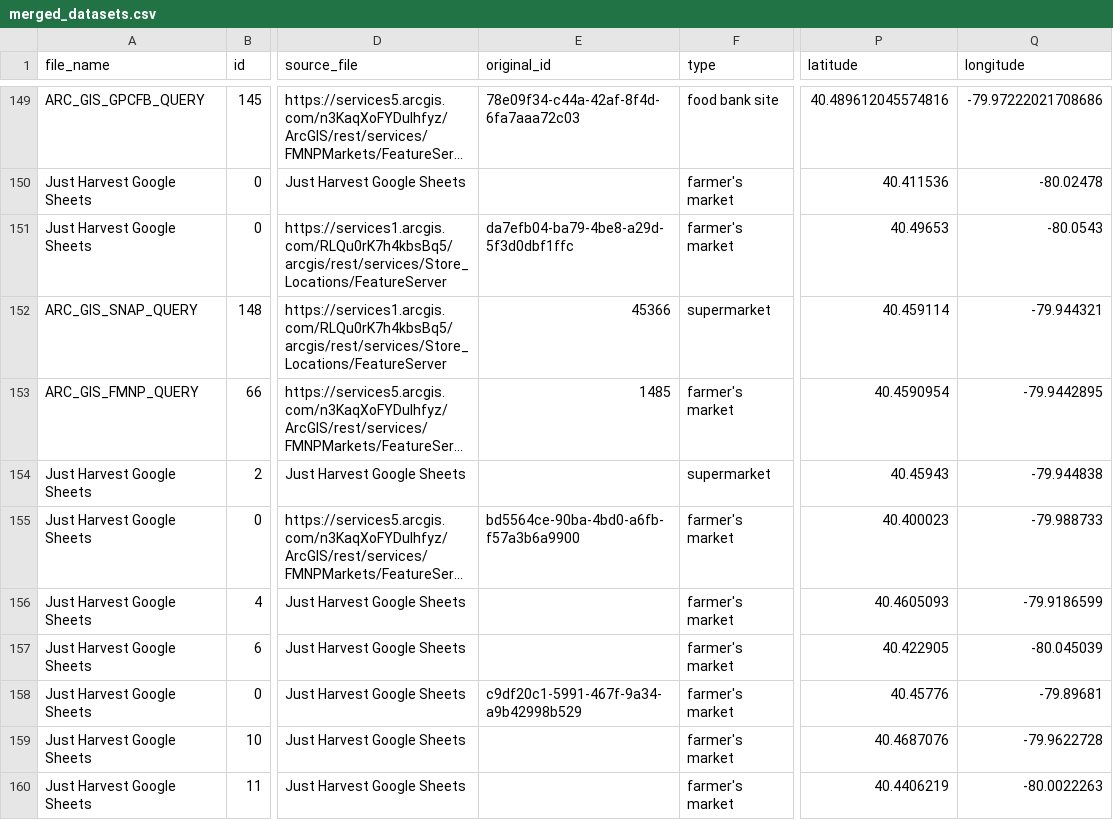
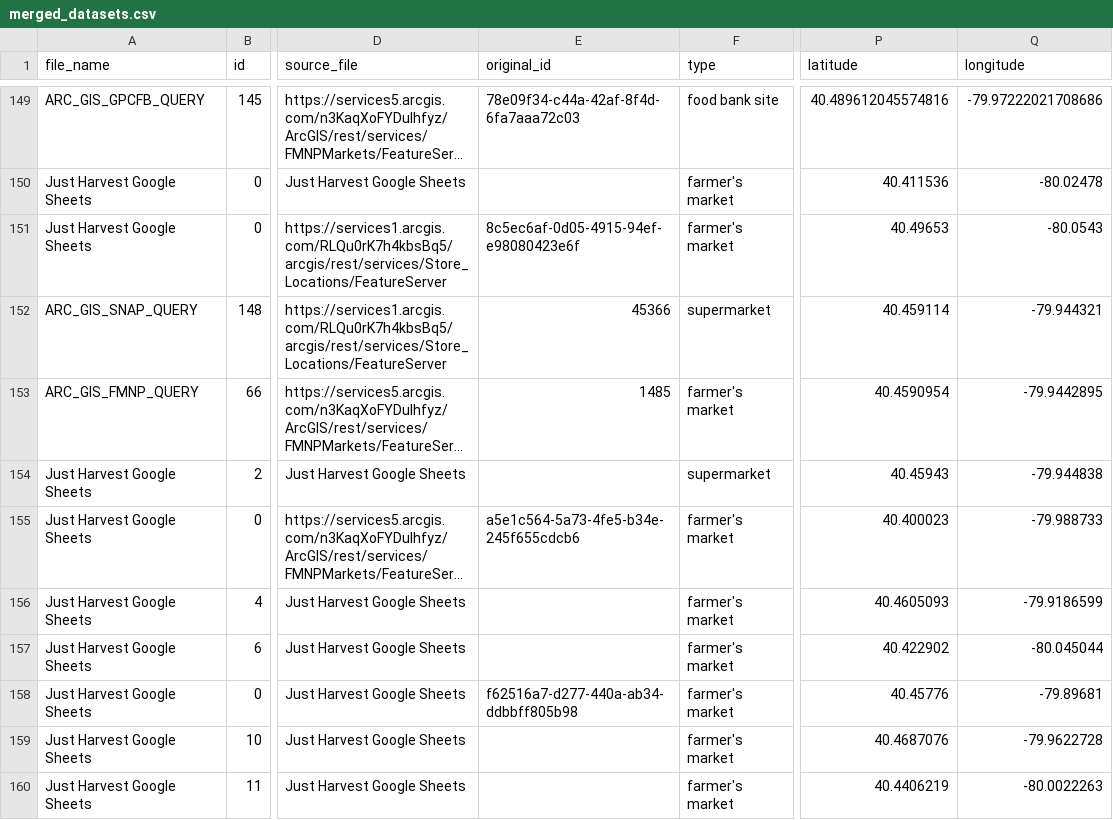
Before and after one commit to CodeForPittsburgh/food-access-data-transformation, a CSV file: food-data/processed-datasets/merged_datasets.csv, drawn as a sheet; only a part is shown, gaps mark what is left out; long unchanged cells end in …; the diff covers the shown part only; the diff names each change by its address in the sheet, - before the commit and + after, or states it on an @@ line.

```diff
--- a/food-data/processed-datasets/merged_datasets.csv
+++ b/food-data/processed-datasets/merged_datasets.csv
-E151 (original_id): da7efb04-ba79-4be8-a29d-5f3d0dbf1ffc
+E151 (original_id): 8c5ec6af-0d05-4915-94ef-e98080423e6f
-E155 (original_id): bd5564ce-90ba-4bd0-a6fb-f57a3b6a9900
+E155 (original_id): a5e1c564-5a73-4fe5-b34e-245f655cdcb6
-P157 (latitude): 40.422905
+P157 (latitude): 40.422902
-Q157 (longitude): -80.045039
+Q157 (longitude): -80.045044
-E158 (original_id): c9df20c1-5991-467f-9a34-a9b42998b529
+E158 (original_id): f62516a7-d277-440a-ab34-ddbbff805b98
```
Also changed, not shown: 2 added rows and 77 edited cells elsewhere in this file, food-data/merged-data/duplicate-merged-data.csv, food-data/merged-data/invalid-raw-sources.csv, 5 other files.
